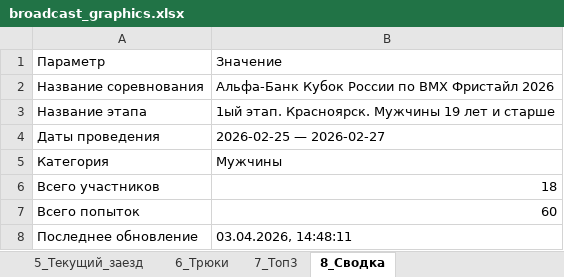
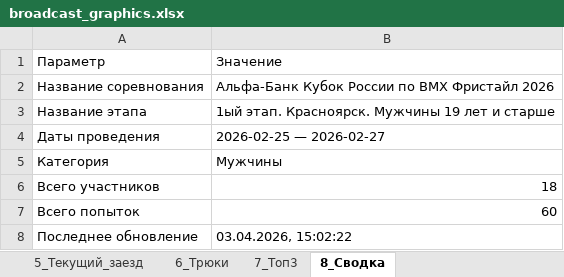
Before and after one commit to Duhat/BMX_local_server, an Excel workbook: data/broadcast_graphics.xlsx, sheet 8_Сводка, drawn as a sheet; values as stored, in another font and other column widths than the file's, no borders; the diff names each change by its address in the sheet, - before the commit and + after, or states it on an @@ line.

```diff
--- a/data/broadcast_graphics.xlsx (sheet 8_Сводка)
+++ b/data/broadcast_graphics.xlsx (sheet 8_Сводка)
-B8: 03.04.2026, 14:48:11
+B8: 03.04.2026, 15:02:22
```
Also changed, not shown: sheet 5_Текущий_заезд, sheet 6_Трюки, sheet 1_Профиль_спортсмена, 1 other file.
